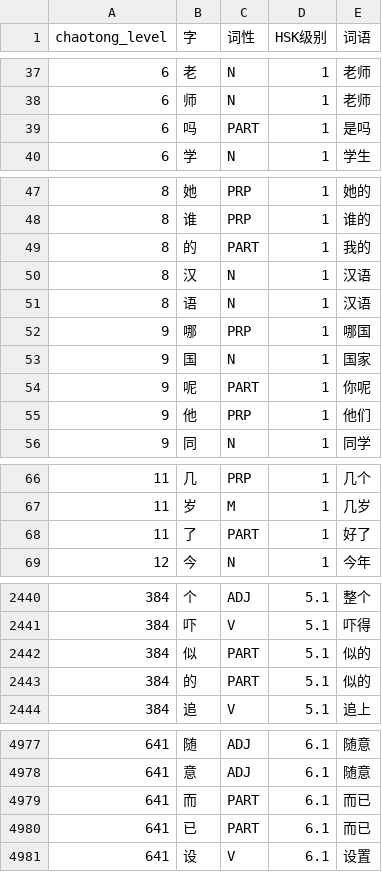
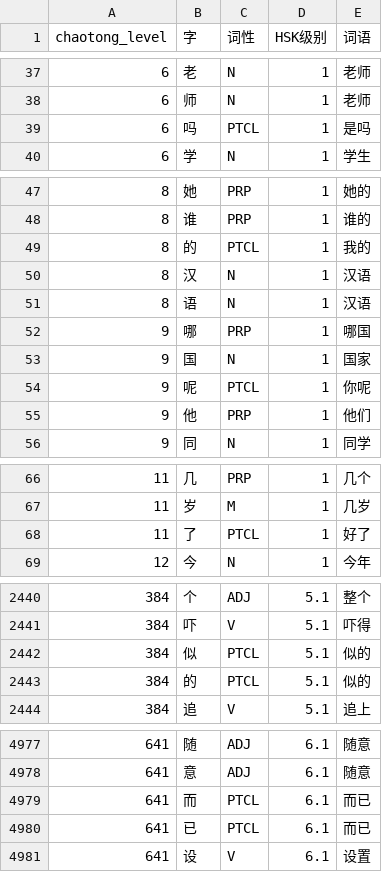
Before and after one commit to digitalboy/StoryPal, a CSV file: others_docs/words.csv, drawn as a sheet; only a part is shown, gaps mark what is left out; the diff covers the shown part only.

```diff
--- a/others_docs/words.csv
+++ b/others_docs/words.csv
@@ -38,3 +38,3 @@
 6,师,N,1,老师
-6,吗,PART,1,是吗
+6,吗,PTCL,1,是吗
 6,学,N,1,学生
@@ -48,3 +48,3 @@
 8,谁,PRP ,1,谁的
-8,的,PART,1,我的
+8,的,PTCL,1,我的
 8,汉,N,1,汉语
@@ -53,3 +53,3 @@
 9,国,N,1,国家
-9,呢,PART,1,你呢
+9,呢,PTCL,1,你呢
 9,他,PRP ,1,他们
@@ -67,3 +67,3 @@
 11,岁,M,1,几岁
-11,了,PART,1,好了
+11,了,PTCL,1,好了
 12,今,N,1,今年
@@ -2441,4 +2441,4 @@
 384,吓,V,5.1,吓得
-384,似,PART,5.1,似的
-384,的,PART,5.1,似的
+384,似,PTCL,5.1,似的
+384,的,PTCL,5.1,似的
 384,追,V,5.1,追上
@@ -4978,4 +4978,4 @@
 641,意,ADJ,6.1,随意
-641,而,PART,6.1,而已
-641,已,PART,6.1,而已
+641,而,PTCL,6.1,而已
+641,已,PTCL,6.1,而已
 641,设,V,6.1,设置
```
Also changed, not shown: 14 edited cells elsewhere in this file, 6 other files.
